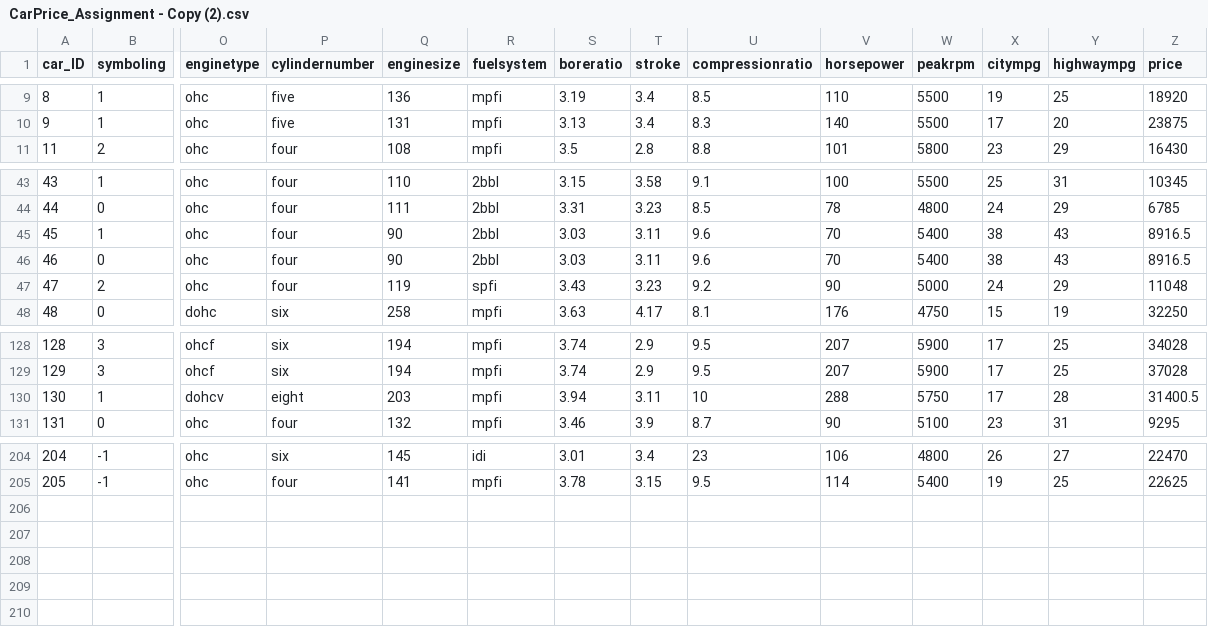
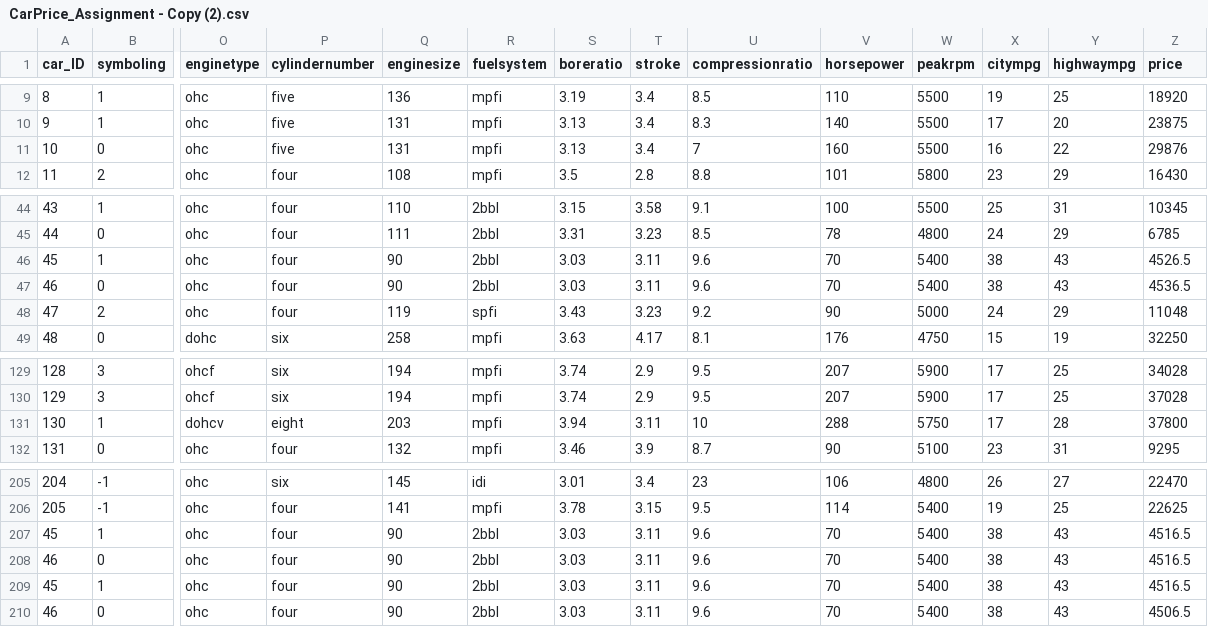
Before and after one commit to esteroktafia/MyProject2, a CSV file: CarPrice_Assignment - Copy (2).csv, drawn as a sheet; only a part is shown, gaps mark what is left out; addresses are those after the commit; rows hold the shown columns only; the diff names each change by its address in the sheet, - before the commit and + after, or states it on an @@ line.

Commit message:
Add files via upload

```diff
--- a/CarPrice_Assignment - Copy (2).csv
+++ b/CarPrice_Assignment - Copy (2).csv
+row 11: 10 | 0 | ohc | five | 131 | mpfi | 3.13 | 3.4 | 7 | 160 | 5500 | 16 | 22 | 29876
-Z46 (price): 8916.5
+Z46 (price): 4526.5
-Z47 (price): 8916.5
+Z47 (price): 4536.5
-Z131 (price): 31400.5
+Z131 (price): 37800
+row 207: 45 | 1 | ohc | four | 90 | 2bbl | 3.03 | 3.11 | 9.6 | 70 | 5400 | 38 | 43 | 4516.5
+row 208: 46 | 0 | ohc | four | 90 | 2bbl | 3.03 | 3.11 | 9.6 | 70 | 5400 | 38 | 43 | 4516.5
+row 209: 45 | 1 | ohc | four | 90 | 2bbl | 3.03 | 3.11 | 9.6 | 70 | 5400 | 38 | 43 | 4516.5
+row 210: 46 | 0 | ohc | four | 90 | 2bbl | 3.03 | 3.11 | 9.6 | 70 | 5400 | 38 | 43 | 4506.5
```
